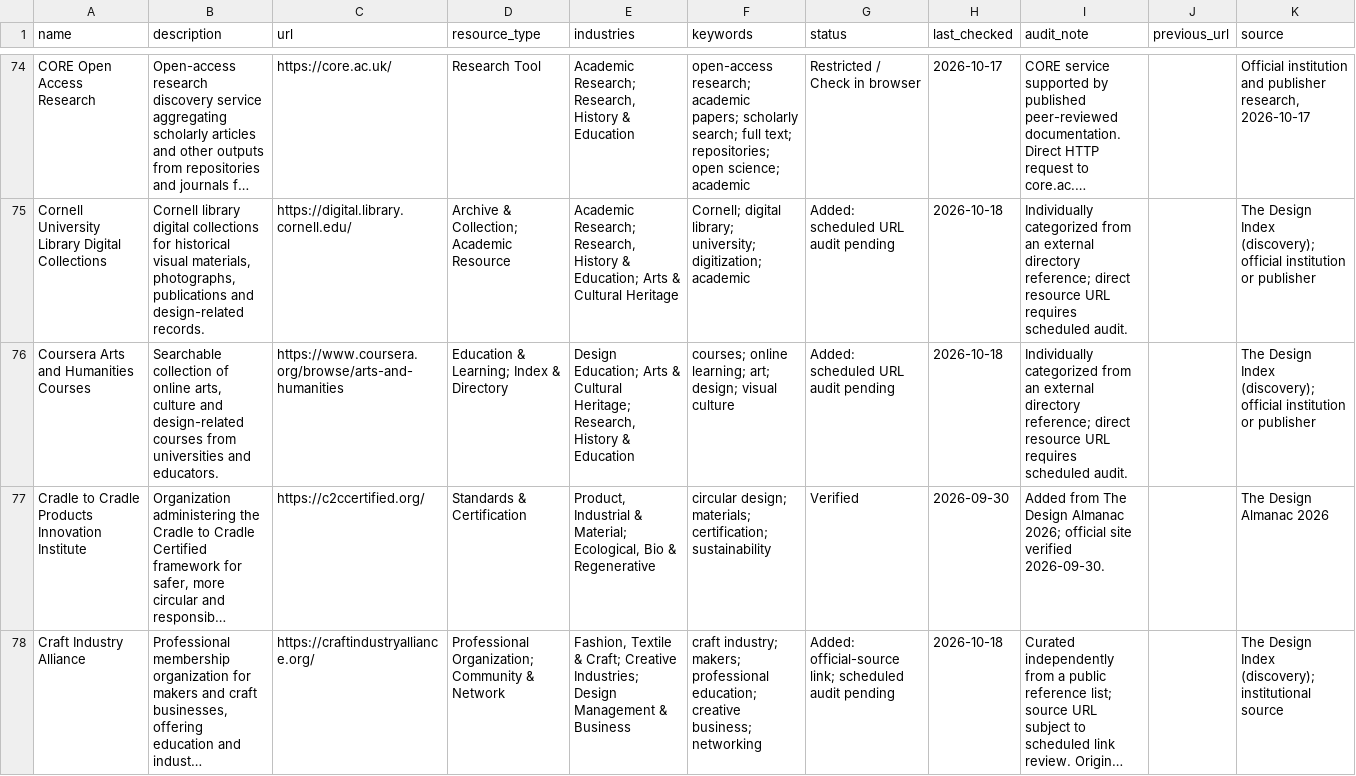
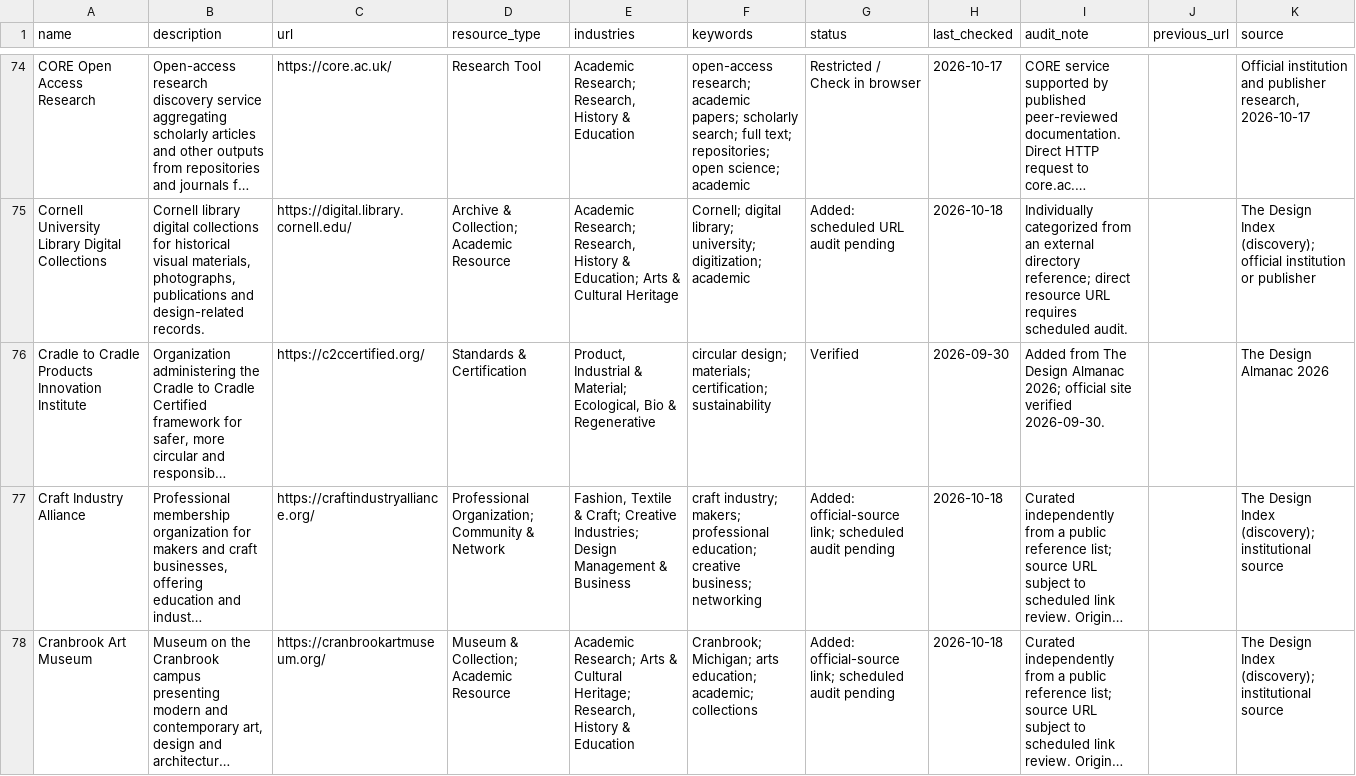
Before and after one commit to brandiejanow/design-reservoir, a CSV file: data/resources.csv, drawn as a sheet; only a part is shown, gaps mark what is left out; the shorter side is filled out with more unchanged rows; long unchanged cells end in …; the diff covers the shown part only; the diff names each change by its address in the sheet, - before the commit and + after, or states it on an @@ line.

Commit message:
Remove Coursera directory and standalone commercial biophilic course

```diff
--- a/data/resources.csv
+++ b/data/resources.csv
-row 76: Coursera Arts and Humanities Courses | Searchable collection of online arts, culture and design-related courses from universities and educators. | https://www.coursera.org/browse/arts-and-humanities | Education & Learning; Index & Directory | Design Education; Arts & Cultural Heritage; Research, History & Education | courses; online learning; art; design; visual culture | Added: scheduled URL audit pending | 2026-10-18 | Individually categorized from an external directory reference; direct resource URL requires scheduled audit. |  | The Design Index (discovery); official institution or publisher
```
Also changed, not shown: 1 removed row elsewhere in this file.
